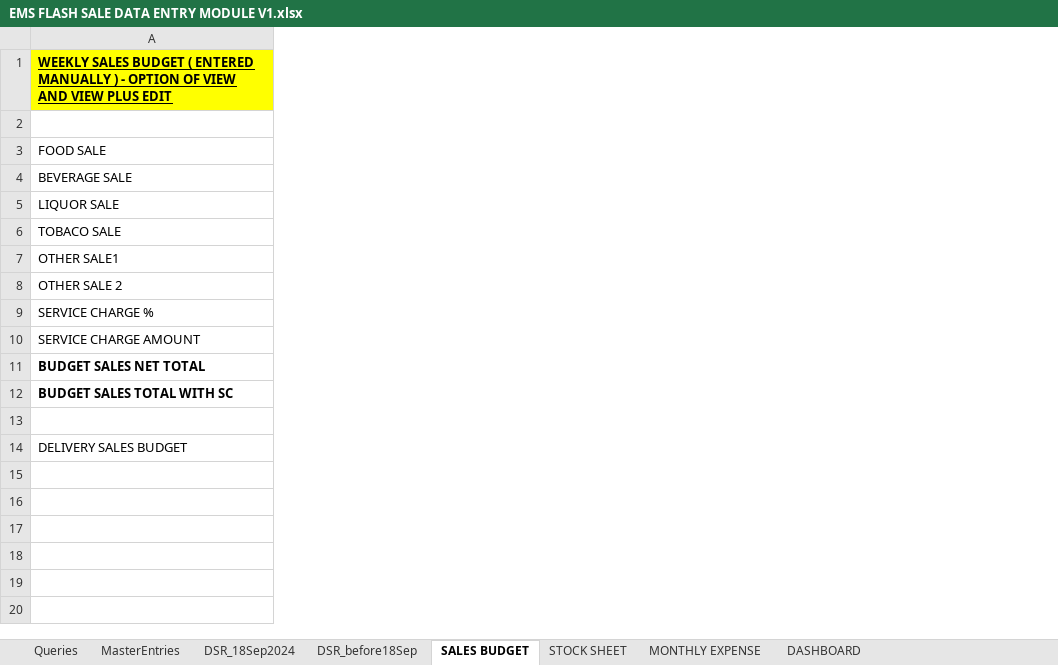
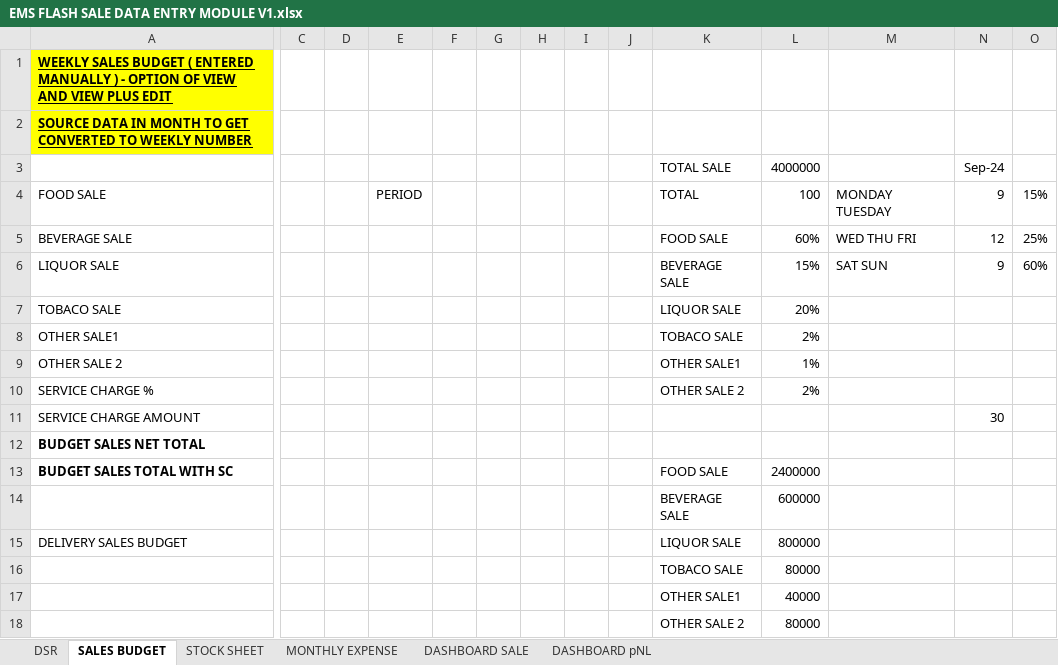
Before and after one commit to EminentMultiservicesLLP/Bellona_Utilities, an Excel workbook: ClientFiles/EMS FLASH SALE DATA ENTRY MODULE V1.xlsx, sheet SALES BUDGET, drawn as a sheet; only a part is shown, gaps mark what is left out; values as stored, in another font and other column widths than the file's, no borders; addresses are those after the commit; rows hold the shown columns only; the diff names each change by its address in the sheet, - before the commit and + after, or states it on an @@ line.

Commit message:
updated data

```diff
--- a/ClientFiles/EMS FLASH SALE DATA ENTRY MODULE V1.xlsx (sheet SALES BUDGET)
+++ b/ClientFiles/EMS FLASH SALE DATA ENTRY MODULE V1.xlsx (sheet SALES BUDGET)
-sheet tab: MasterEntries
+sheet tab: DASHBOARD pNL
-sheet tab: DSR_before18Sep
+sheet tab: DSR
-sheet tab: DASHBOARD
+sheet tab: DASHBOARD SALE
-sheet tab: Queries
-sheet tab: DSR_18Sep2024
@@ sheet tab order changed: DSR | SALES BUDGET | STOCK SHEET | MONTHLY EXPENSE | DASHBOARD SALE | DASHBOARD pNL @@
+column C, empty
+column D, empty
+column E, row 4: PERIOD
+column F, empty
+column G, empty
+column H, empty
+column I, empty
+column J, empty
+column K, rows 3-15: TOTAL SALE | TOTAL | FOOD SALE | BEVERAGE SALE | LIQUOR SALE | TOBACO SALE | OTHER SALE1 | OTHER SALE 2 |  |  | FOOD SALE | BEVERAGE SALE | LIQUOR SALE
+column L, rows 3-15: 4000000 | 100 | 60% | 15% | 20% | 2% | 1% | 2% |  |  | 2400000 | 600000 | 800000
+column M, rows 4-6: MONDAY TUESDAY | WED THU FRI | SAT SUN
+column N, rows 3-11: Sep-24 | 9 | 12 | 9 |  |  |  |  | 30
+column O, rows 4-6: 15% | 25% | 60%
+row 2: SOURCE DATA IN MONTH TO GET CONVERTED TO WEEKLY NUMBER
-row 3: (empty)
+row 3:  |  |  |  |  |  |  |  |  | TOTAL SALE | 4000000 |  | Sep-24
-row 14: (empty)
+row 14:  |  |  |  |  |  |  |  |  | BEVERAGE SALE | 600000
+row 16:  |  |  |  |  |  |  |  |  | TOBACO SALE | 80000
+row 17:  |  |  |  |  |  |  |  |  | OTHER SALE1 | 40000
+row 18:  |  |  |  |  |  |  |  |  | OTHER SALE 2 | 80000
```
Also changed, not shown: sheet DSR, sheet DASHBOARD pNL, sheet DASHBOARD SALE, sheet MONTHLY EXPENSE, sheet STOCK SHEET.
